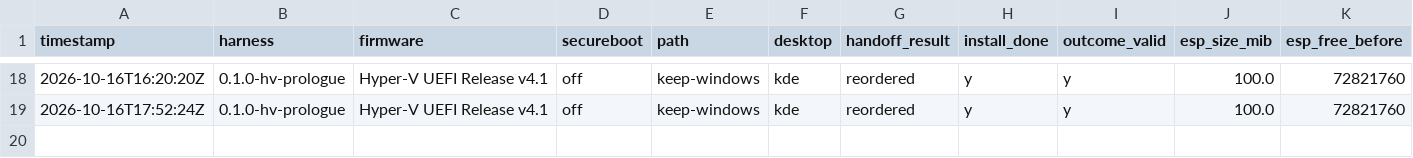
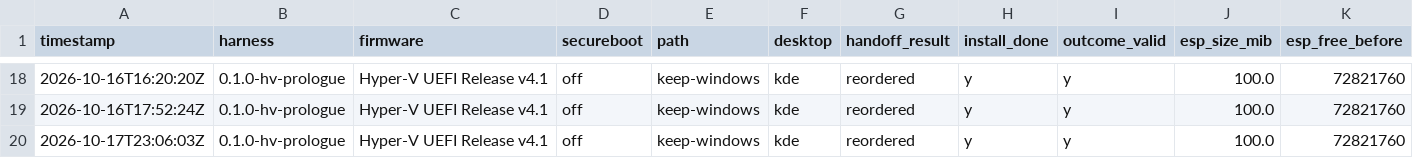
Before and after one commit to addlatt/upgrade_, a CSV file: docs/validation-results/v2-install.csv, drawn as a sheet; only a part is shown, gaps mark what is left out; rows hold the shown columns only; the diff names each change by its address in the sheet, - before the commit and + after, or states it on an @@ line.

```diff
--- a/docs/validation-results/v2-install.csv
+++ b/docs/validation-results/v2-install.csv
+row 20: 2026-10-17T23:06:03Z | 0.1.0-hv-prologue | Hyper-V UEFI Release v4.1 | off | keep-windows | kde | reordered | y | y | 100.0 | 72821760
```
Also changed, not shown: docs/validation-results/r21-rollback.csv.
